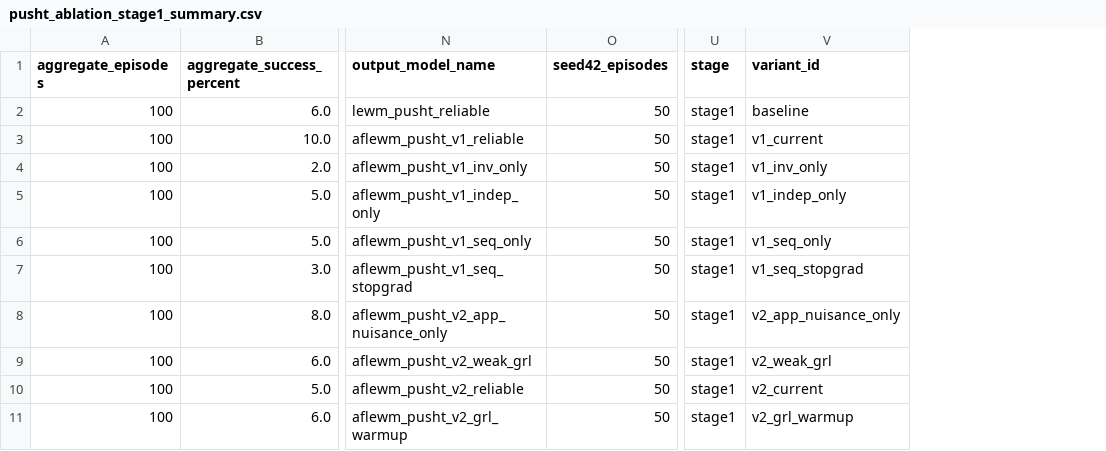
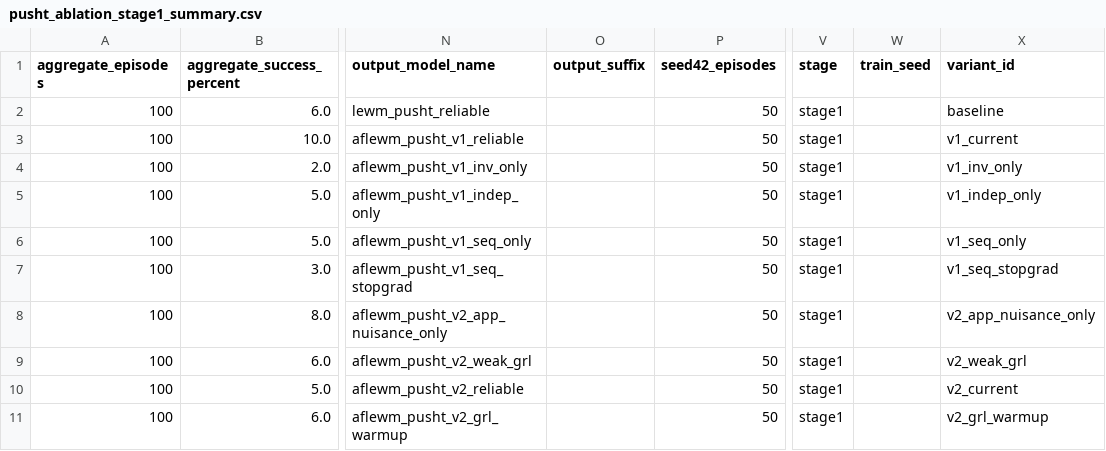
Before and after one commit to YichengDraw/af-lewm-lite-experiments, a CSV file: report/pusht_ablation_stage1_summary.csv, drawn as a sheet; only a part is shown, gaps mark what is left out; the diff names each change by its address in the sheet, - before the commit and + after, or states it on an @@ line.

Commit message:
Harden PushT experiment logic before stage 2

```diff
--- a/report/pusht_ablation_stage1_summary.csv
+++ b/report/pusht_ablation_stage1_summary.csv
+column O (output_suffix), empty
+column W (train_seed), empty
```
Also changed, not shown: 8 other files.
